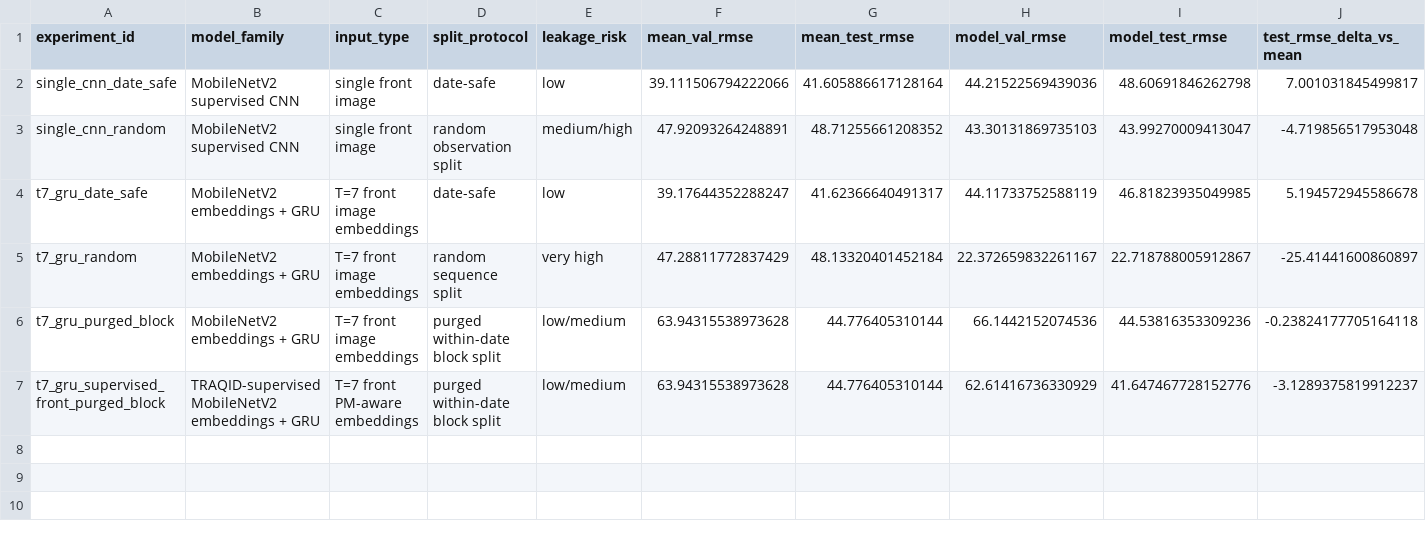
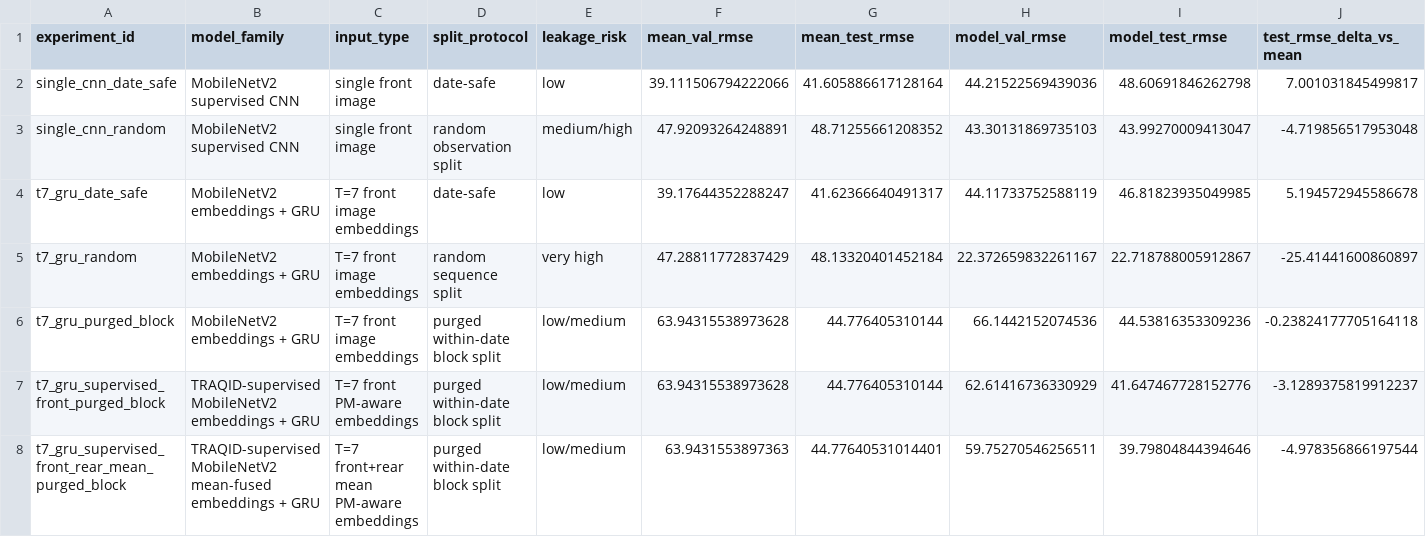
Before and after one commit to Kumaryan12/roadside-pm-visual-intelligence, a CSV file: experiments/traqid_pretraining_v1/reports/subset1_paper_replication/subset1_comparison_table.csv, drawn as a sheet; only a part is shown; rows hold the shown columns only; the diff names each change by its address in the sheet, - before the commit and + after, or states it on an @@ line.

Commit message:
Add TRAQID T7 fusion and tabular ablation experiments

```diff
--- a/experiments/traqid_pretraining_v1/reports/subset1_paper_replication/subset1_comparison_table.csv
+++ b/experiments/traqid_pretraining_v1/reports/subset1_paper_replication/subset1_comparison_table.csv
+row 8: t7_gru_supervised_front_rear_mean_purged_block | TRAQID-supervised MobileNetV2 mean-fused embeddings + GRU | T=7 front+rear mean PM-aware embeddings | purged within-date block split | low/medium | 63.9431553897363 | 44.77640531014401 | 59.75270546256511 | 39.79804844394646 | -4.978356866197544
```
Also changed, not shown: 12 other files.
